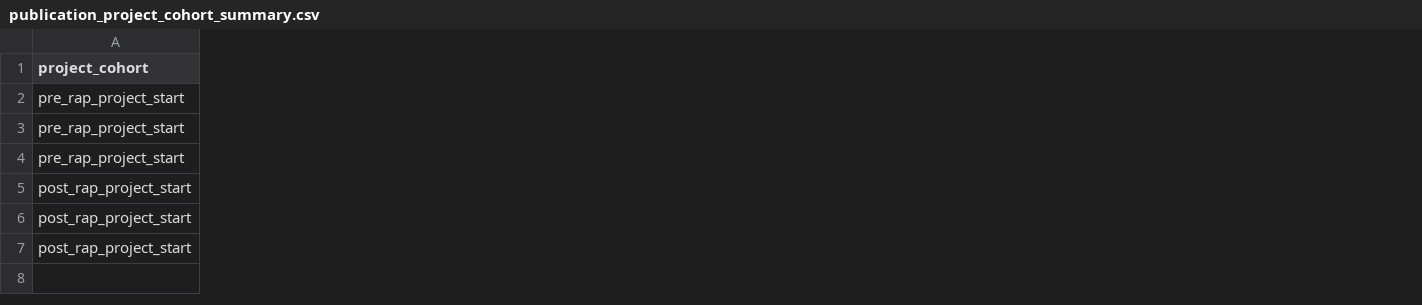
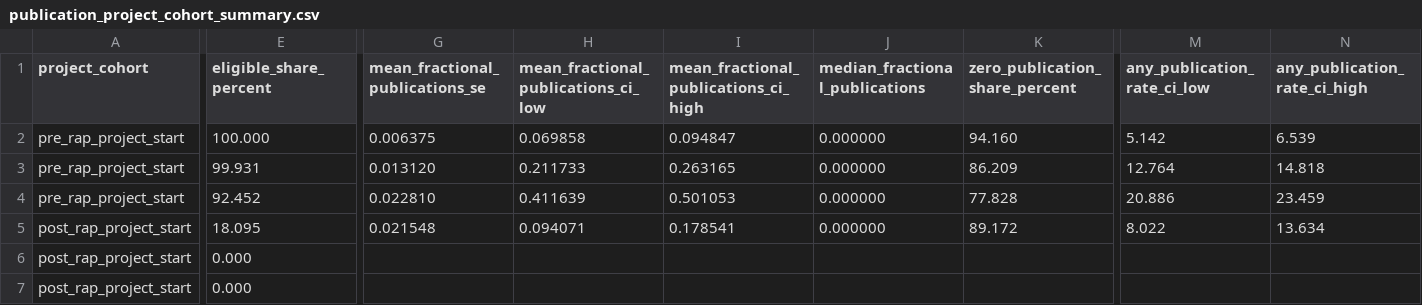
Before and after one commit to ZheqiJ/UKB_empirical, a CSV file: analyses/interrupted_time_series/publications/data/publication_project_cohort_summary.csv, drawn as a sheet; only a part is shown, gaps mark what is left out; the diff covers the shown part only; the diff names each change by its address in the sheet, - before the commit and + after, or states it on an @@ line.

Commit message:
Complete publication transition analysis

```diff
--- a/analyses/interrupted_time_series/publications/data/publication_project_cohort_summary.csv
+++ b/analyses/interrupted_time_series/publications/data/publication_project_cohort_summary.csv
+column E (eligible_share_percent), rows 2-7: 100.000 | 99.931 | 92.452 | 18.095 | 0.000 | 0.000
+column G (mean_fractional_publications_se), rows 2-5: 0.006375 | 0.013120 | 0.022810 | 0.021548
+column H, rows 1-5: mean_fractional_publications_ci_low | 0.069858 | 0.211733 | 0.411639 | 0.094071
+column I, rows 1-5: mean_fractional_publications_ci_high | 0.094847 | 0.263165 | 0.501053 | 0.178541
+column J (median_fractional_publications), rows 2-5: all 0.000000
+column K (zero_publication_share_percent), rows 2-5: 94.160 | 86.209 | 77.828 | 89.172
+column M (any_publication_rate_ci_low), rows 2-5: 5.142 | 12.764 | 20.886 | 8.022
+column N (any_publication_rate_ci_high), rows 2-5: 6.539 | 14.818 | 23.459 | 13.634
```
Also changed, not shown: 10 edited cells elsewhere in this file, analyses/interrupted_time_series/publications/data/publication_outcome_summary.csv, 34 other files.
